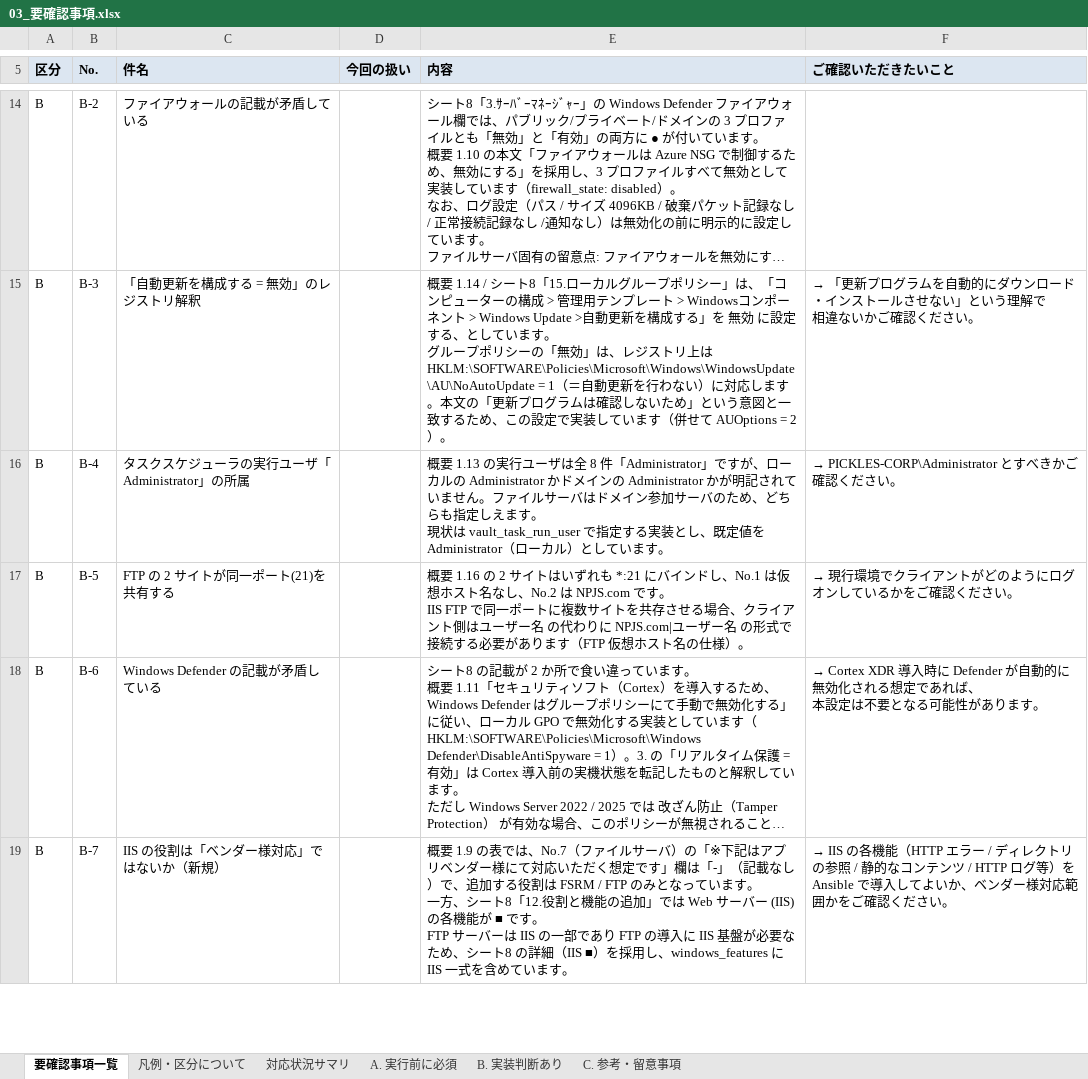
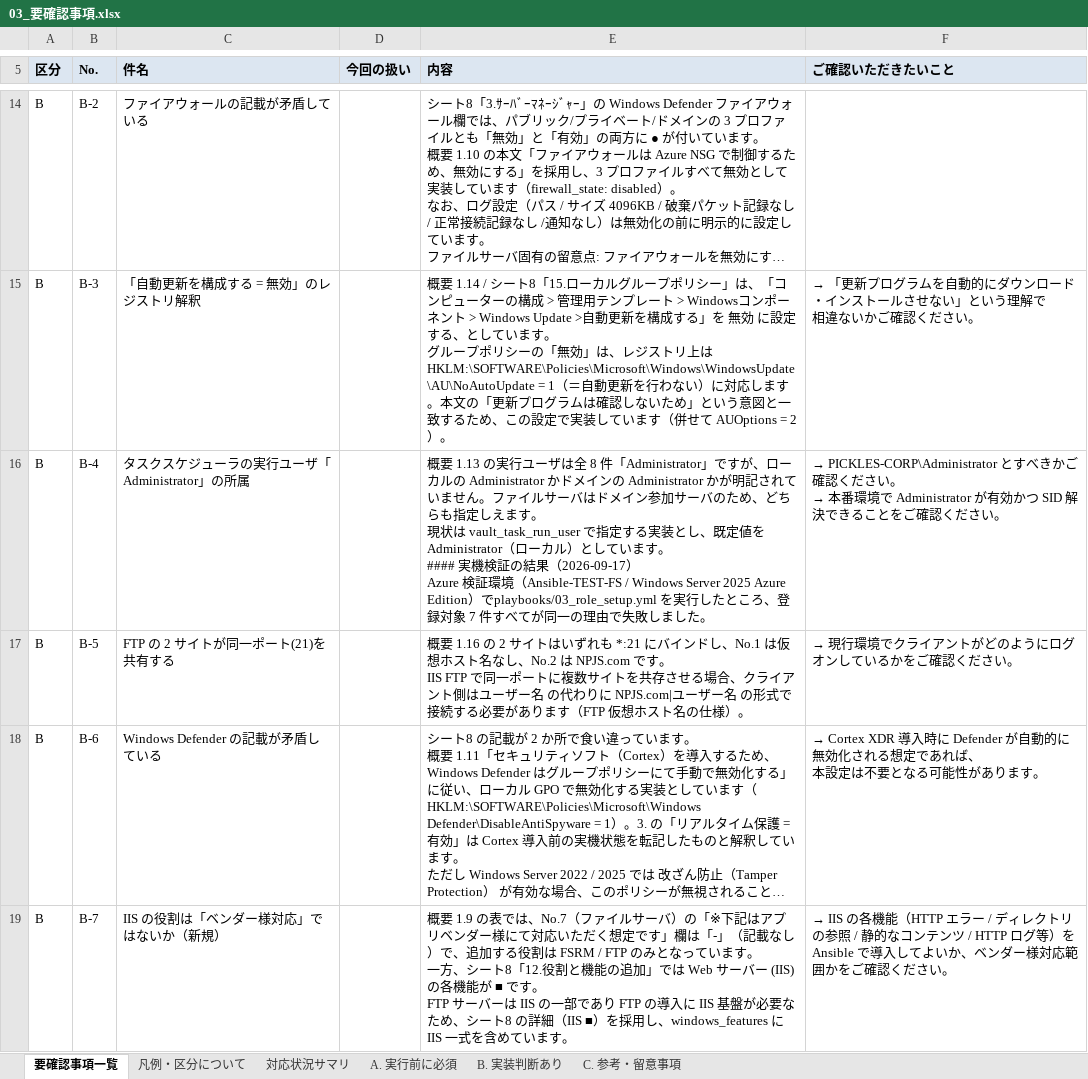
Before and after one commit to ishida-hiro/ansible-test-J32474, an Excel workbook: docs/03_要確認事項.xlsx, sheet 要確認事項一覧, drawn as a sheet; only a part is shown, gaps mark what is left out; long unchanged cells end in …; values as stored, in another font and other column widths than the file's, no borders; ↵ is a line break in a cell; the diff names each change by its address in the sheet, - before the commit and + after, or states it on an @@ line.

```diff
--- a/docs/03_要確認事項.xlsx (sheet 要確認事項一覧)
+++ b/docs/03_要確認事項.xlsx (sheet 要確認事項一覧)
-E16 (内容): …います。
+E16 (内容): …います。 ↵ #### 実機検証の結果（2026-09-17） ↵ Azure 検証環境（Ansible-TEST-FS / Windows Server 2025 Azure Edition）でplaybooks/03_role_setup.yml を実行したところ、登録対象 7 件すべてが同一の理由で失敗しました。
@@ F16 (ご確認いただきたいこと): …い。 → …い。 ↵ → 本番環境で Administrator が有効かつ SID 解決できることをご確認ください。 @@
```
Also changed, not shown: sheet 対応状況サマリ, sheet B. 実装判断あり, 7 other files.
